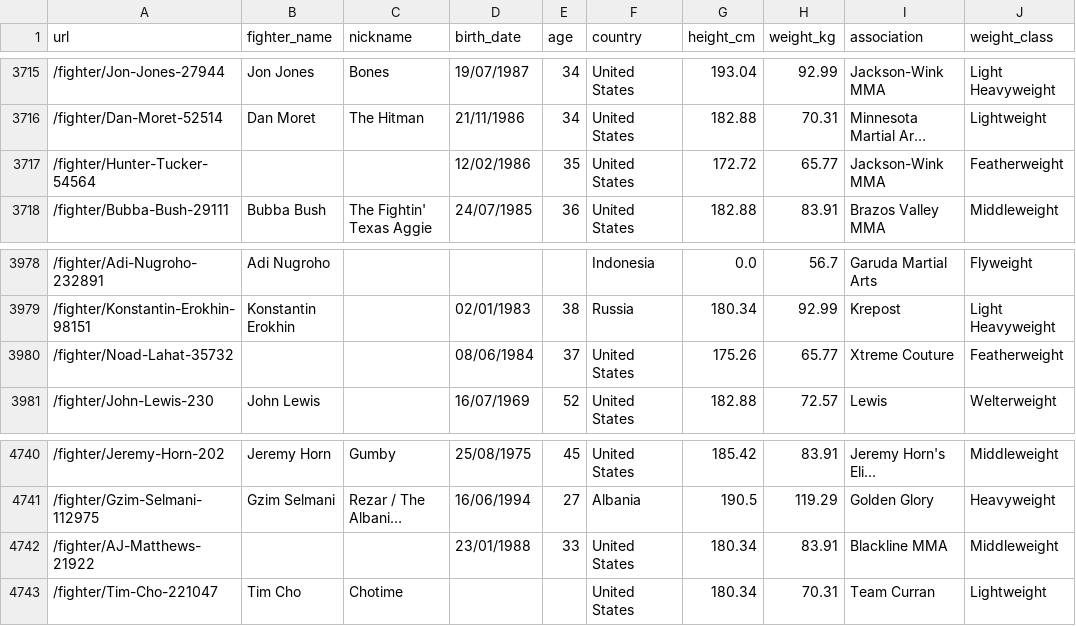
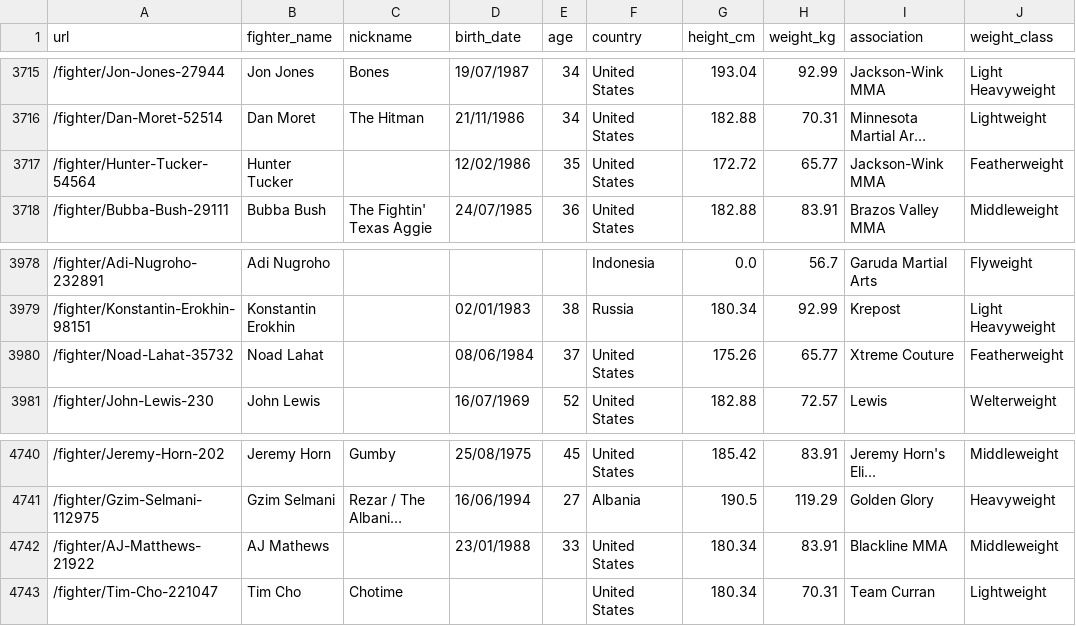
Before and after one commit to mateofra/Proyecto_edge, a CSV file: data/luchadores/pro_mma_fighters_cocinados.csv, drawn as a sheet; only a part is shown, gaps mark what is left out; long unchanged cells end in …; the diff names each change by its address in the sheet, - before the commit and + after, or states it on an @@ line.

```diff
--- a/data/luchadores/pro_mma_fighters_cocinados.csv
+++ b/data/luchadores/pro_mma_fighters_cocinados.csv
-B3717 (fighter_name): (empty)
+B3717 (fighter_name): Hunter Tucker
-B3980 (fighter_name): (empty)
+B3980 (fighter_name): Noad Lahat
-B4742 (fighter_name): (empty)
+B4742 (fighter_name): AJ Mathews
```
Also changed, not shown: 2 other files.
